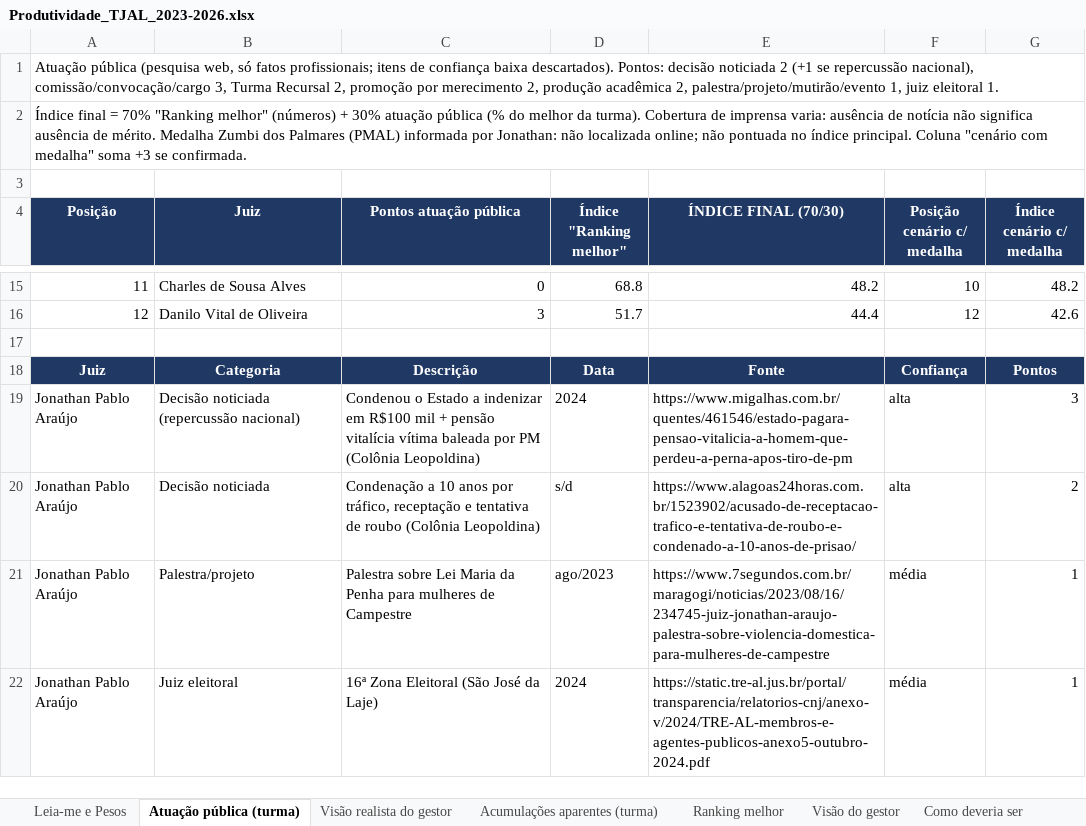
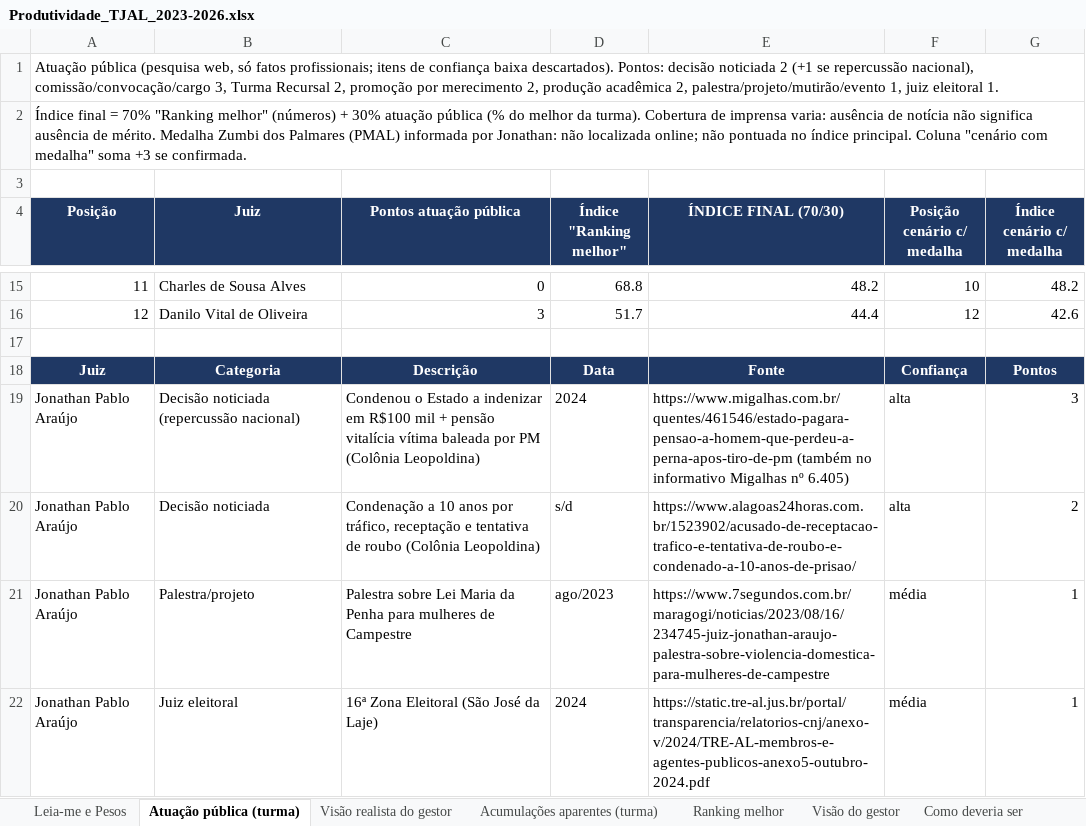
Before and after one commit to jonathanpabloaraujo-sudo/Judge, an Excel workbook: Produtividade_TJAL_2023-2026.xlsx, sheet Atuação pública (turma), drawn as a sheet; only a part is shown, gaps mark what is left out; values as stored, in another font and other column widths than the file's, no borders; the diff names each change by its address in the sheet, - before the commit and + after, or states it on an @@ line.

```diff
--- a/Produtividade_TJAL_2023-2026.xlsx (sheet Atuação pública (turma))
+++ b/Produtividade_TJAL_2023-2026.xlsx (sheet Atuação pública (turma))
-E19 (ÍNDICE FINAL (70/30)): https://www.migalhas.com.br/quentes/461546/estado-pagara-pensao-vitalicia-a-homem-que-perdeu-a-perna-apos-tiro-de-pm
+E19 (ÍNDICE FINAL (70/30)): https://www.migalhas.com.br/quentes/461546/estado-pagara-pensao-a-homem-que-perdeu-a-perna-apos-tiro-de-pm (também no informativo Migalhas nº 6.405)
```
